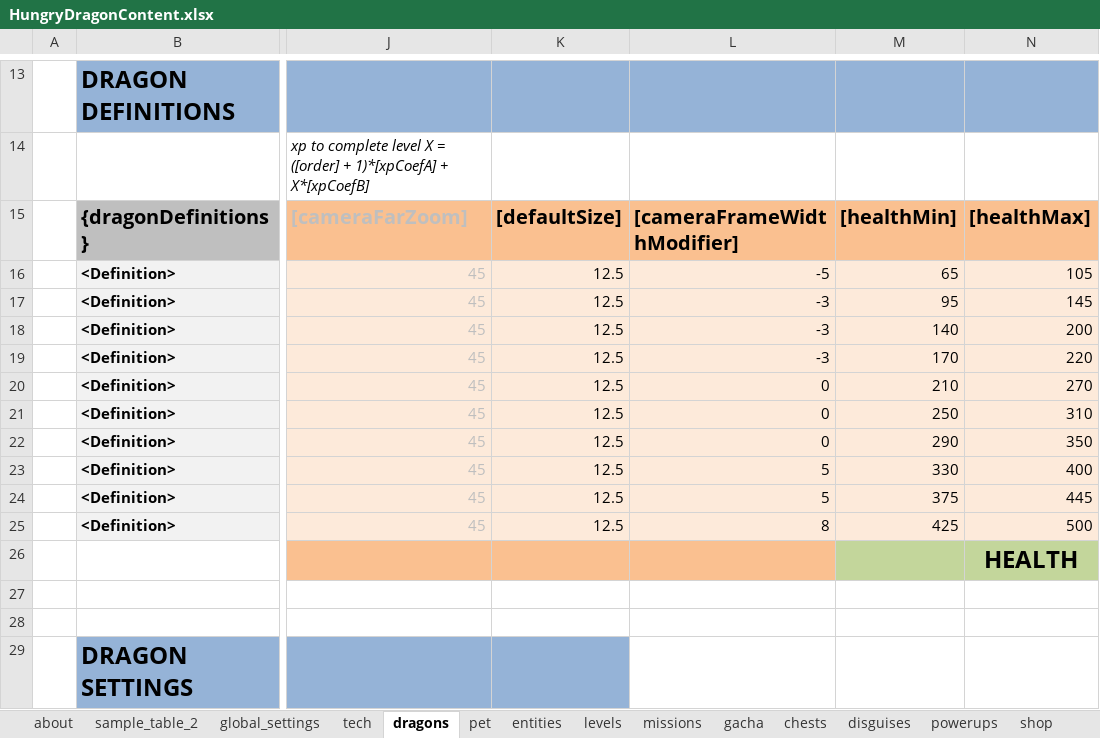
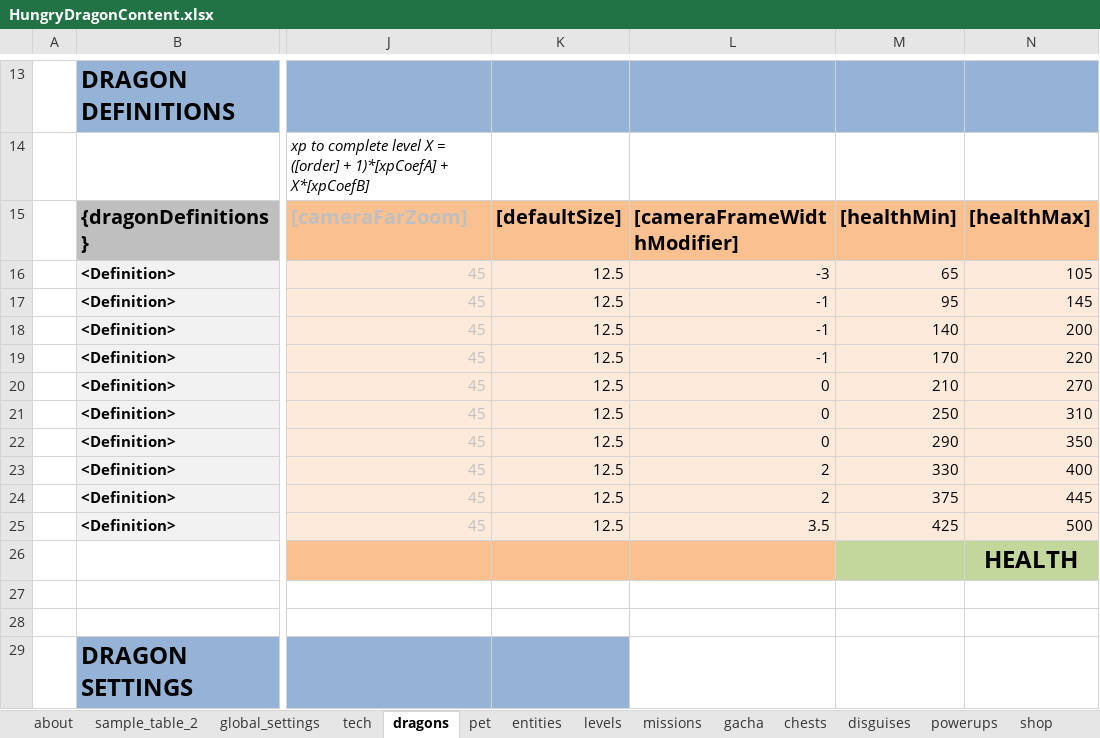
Before and after one commit to nam27062002/hello, an Excel workbook: Docs/Content/HungryDragonContent.xlsx, sheet dragons, drawn as a sheet; only a part is shown, gaps mark what is left out; values as stored, in another font and other column widths than the file's, no borders; conditional formats and table styles not drawn; the diff names each change by its address in the sheet, - before the commit and + after, or states it on an @@ line.

Commit message:
New camera frame width values
Former-commit-id: 5b0ebfb544de0d7d22a1924288c357b6283f91bc

```diff
--- a/Docs/Content/HungryDragonContent.xlsx (sheet dragons)
+++ b/Docs/Content/HungryDragonContent.xlsx (sheet dragons)
-L16: -5
+L16: -3
-L17:L19: -3
+L17:L19: -1
-L23:L24: 5
+L23:L24: 2
-L25: 8
+L25: 3.5
```
Also changed, not shown: 2 other files.
